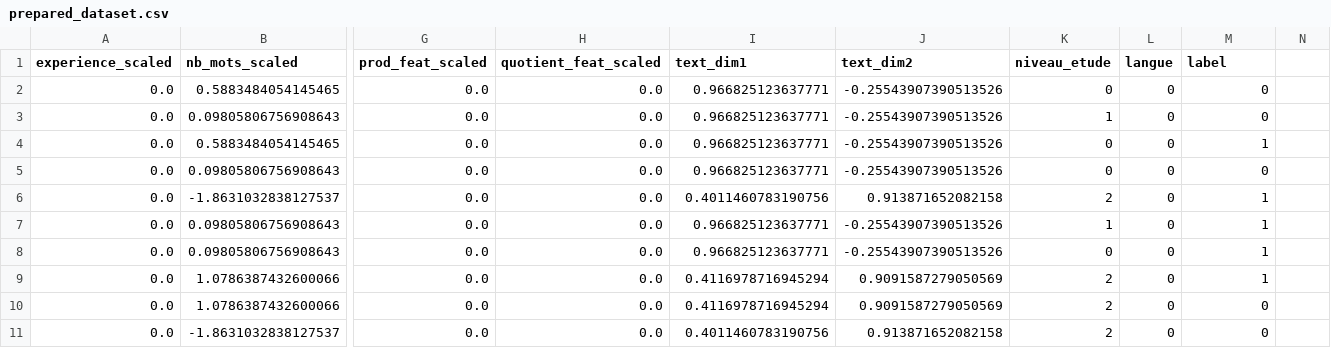
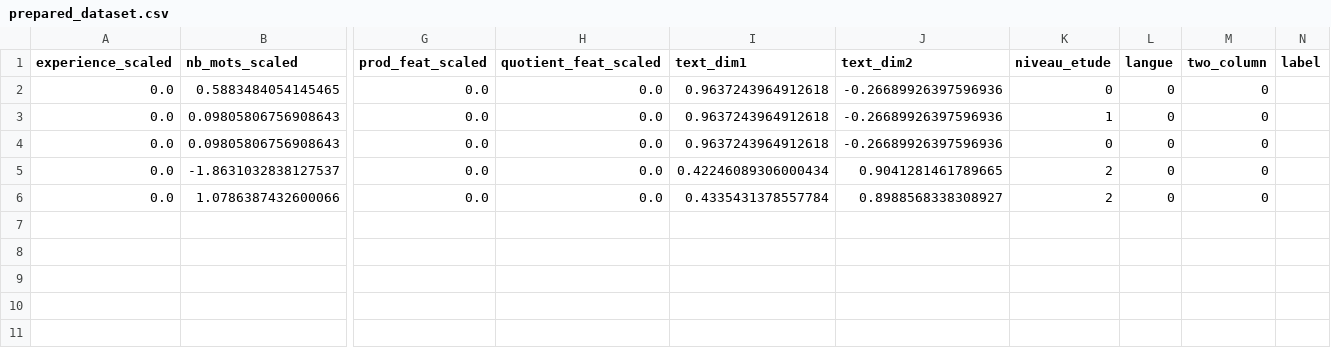
Before and after one commit to donia225/Rhconnect, a CSV file: backend/GestionRh/gestion_rh/dataset/prepared_dataset.csv, drawn as a sheet; only a part is shown, gaps mark what is left out; removed rows and columns are numbered as before the commit, all else as after; rows hold the shown columns only; the diff names each change by its address in the sheet, - before the commit and + after, or states it on an @@ line.

Commit message:
prepare dataset

```diff
--- a/backend/GestionRh/gestion_rh/dataset/prepared_dataset.csv
+++ b/backend/GestionRh/gestion_rh/dataset/prepared_dataset.csv
-M1: label
+M1: two_column
-N1: (empty)
+N1: label
-I2:I3 (text_dim1): 0.966825123637771
+I2:I3 (text_dim1): 0.9637243964912618
-J2:J3 (text_dim2): -0.25543907390513526
+J2:J3 (text_dim2): -0.26689926397596936
-row 4: 0.0 | 0.5883484054145465 | 0.0 | 0.0 | 0.966825123637771 | -0.25543907390513526 | 0 | 0 | 1
-I4 (text_dim1): 0.966825123637771
+I4 (text_dim1): 0.9637243964912618
-J4 (text_dim2): -0.25543907390513526
+J4 (text_dim2): -0.26689926397596936
-I5 (text_dim1): 0.4011460783190756
+I5 (text_dim1): 0.42246089306000434
-J5 (text_dim2): 0.913871652082158
+J5 (text_dim2): 0.9041281461789665
-M5 (two_column): 1
+M5 (two_column): 0
-row 7: 0.0 | 0.09805806756908643 | 0.0 | 0.0 | 0.966825123637771 | -0.25543907390513526 | 1 | 0 | 1
-row 8: 0.0 | 0.09805806756908643 | 0.0 | 0.0 | 0.966825123637771 | -0.25543907390513526 | 0 | 0 | 1
-row 9: 0.0 | 1.0786387432600066 | 0.0 | 0.0 | 0.4116978716945294 | 0.9091587279050569 | 2 | 0 | 1
-I6 (text_dim1): 0.4116978716945294
+I6 (text_dim1): 0.4335431378557784
-J6 (text_dim2): 0.9091587279050569
+J6 (text_dim2): 0.8988568338308927
-row 11: 0.0 | -1.8631032838127537 | 0.0 | 0.0 | 0.4011460783190756 | 0.913871652082158 | 2 | 0 | 0
```
Also changed, not shown: 35 other files.
